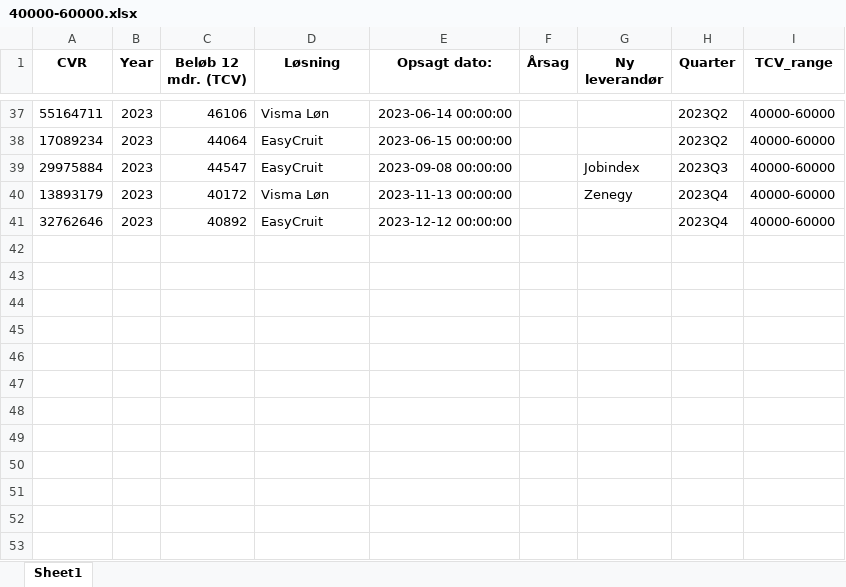
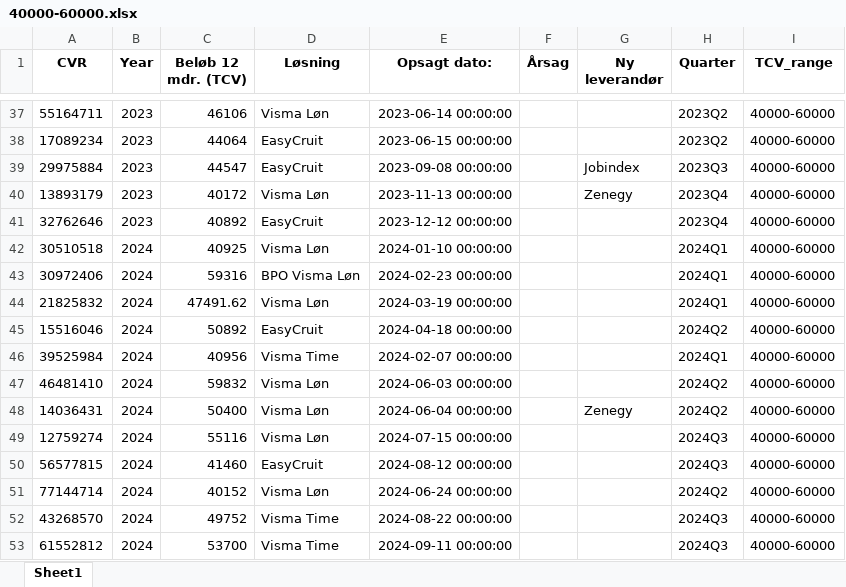
Before and after one commit to JCVE99/Cancelled-Customer-Agreement, an Excel workbook: 40000-60000.xlsx, sheet Sheet1, drawn as a sheet; only a part is shown, gaps mark what is left out; values as stored, in another font and other column widths than the file's, no borders; the diff names each change by its address in the sheet, - before the commit and + after, or states it on an @@ line.

```diff
--- a/40000-60000.xlsx (sheet Sheet1)
+++ b/40000-60000.xlsx (sheet Sheet1)
+row 42: 30510518 | 2024 | 40925 | Visma Løn | 2024-01-10 00:00:00 |  |  | 2024Q1 | 40000-60000
+row 43: 30972406 | 2024 | 59316 | BPO Visma Løn | 2024-02-23 00:00:00 |  |  | 2024Q1 | 40000-60000
+row 44: 21825832 | 2024 | 47491.62 | Visma Løn | 2024-03-19 00:00:00 |  |  | 2024Q1 | 40000-60000
+row 45: 15516046 | 2024 | 50892 | EasyCruit | 2024-04-18 00:00:00 |  |  | 2024Q2 | 40000-60000
+row 46: 39525984 | 2024 | 40956 | Visma Time | 2024-02-07 00:00:00 |  |  | 2024Q1 | 40000-60000
+row 47: 46481410 | 2024 | 59832 | Visma Løn | 2024-06-03 00:00:00 |  |  | 2024Q2 | 40000-60000
+row 48: 14036431 | 2024 | 50400 | Visma Løn | 2024-06-04 00:00:00 |  | Zenegy | 2024Q2 | 40000-60000
+row 49: 12759274 | 2024 | 55116 | Visma Løn | 2024-07-15 00:00:00 |  |  | 2024Q3 | 40000-60000
+row 50: 56577815 | 2024 | 41460 | EasyCruit | 2024-08-12 00:00:00 |  |  | 2024Q3 | 40000-60000
+row 51: 77144714 | 2024 | 40152 | Visma Løn | 2024-06-24 00:00:00 |  |  | 2024Q2 | 40000-60000
+row 52: 43268570 | 2024 | 49752 | Visma Time | 2024-08-22 00:00:00 |  |  | 2024Q3 | 40000-60000
+row 53: 61552812 | 2024 | 53700 | Visma Time | 2024-09-11 00:00:00 |  |  | 2024Q3 | 40000-60000
```
Also changed, not shown: 20000-40000.xlsx, 60000-80000.xlsx, 15 other files.
